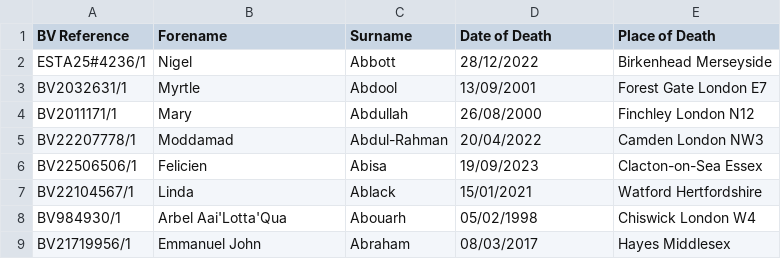
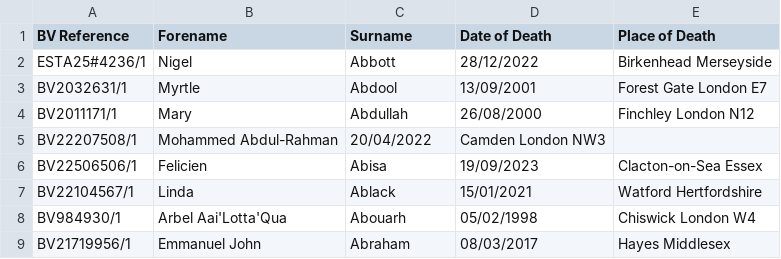
Before and after one commit to FWLPython/bv-moniter, a CSV file: bv_saved_list.csv, drawn as a sheet; only a part is shown; removed rows and columns are numbered as before the commit, all else as after; the diff names each change by its address in the sheet, - before the commit and + after, or states it on an @@ line.

Commit message:
Update bv_saved_list.csv

```diff
--- a/bv_saved_list.csv
+++ b/bv_saved_list.csv
-row 5: BV22207778/1 | Moddamad | Abdul-Rahman | 20/04/2022 | Camden London NW3
+row 5: BV22207508/1 | Mohammed Abdul-Rahman | 20/04/2022 | Camden London NW3
```
